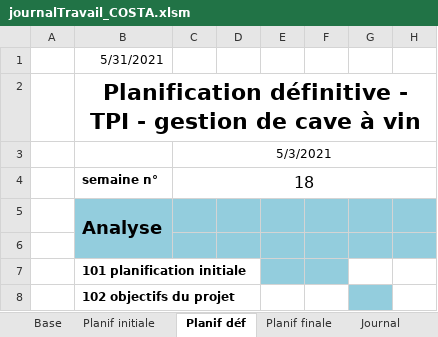
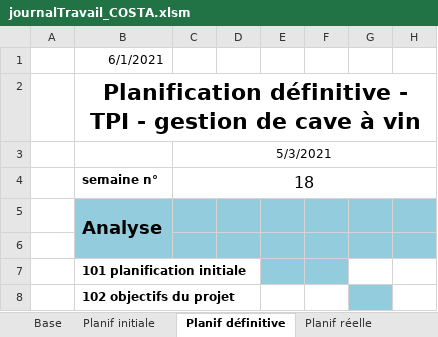
Before and after one commit to AhVen98/TPI_gestionCaveAVin, an Excel workbook: docs_avec_modification/journalTravail_COSTA.xlsm, sheet Planif définitive, drawn as a sheet; only a part is shown; values as stored, in another font and other column widths than the file's, no borders; the diff names each change by its address in the sheet, - before the commit and + after, or states it on an @@ line.

```diff
--- a/docs_avec_modification/journalTravail_COSTA.xlsm (sheet Planif définitive)
+++ b/docs_avec_modification/journalTravail_COSTA.xlsm (sheet Planif définitive)
-sheet tab: Planif déf
+sheet tab: Planif définitive
-sheet tab: Planif finale
+sheet tab: Planif réelle
-B1: 5/31/2021
+B1: 6/1/2021
```
Also changed, not shown: sheet Journal, sheet Avancée, sheet Planif réelle, formulas that keep their value, 19 other files.
